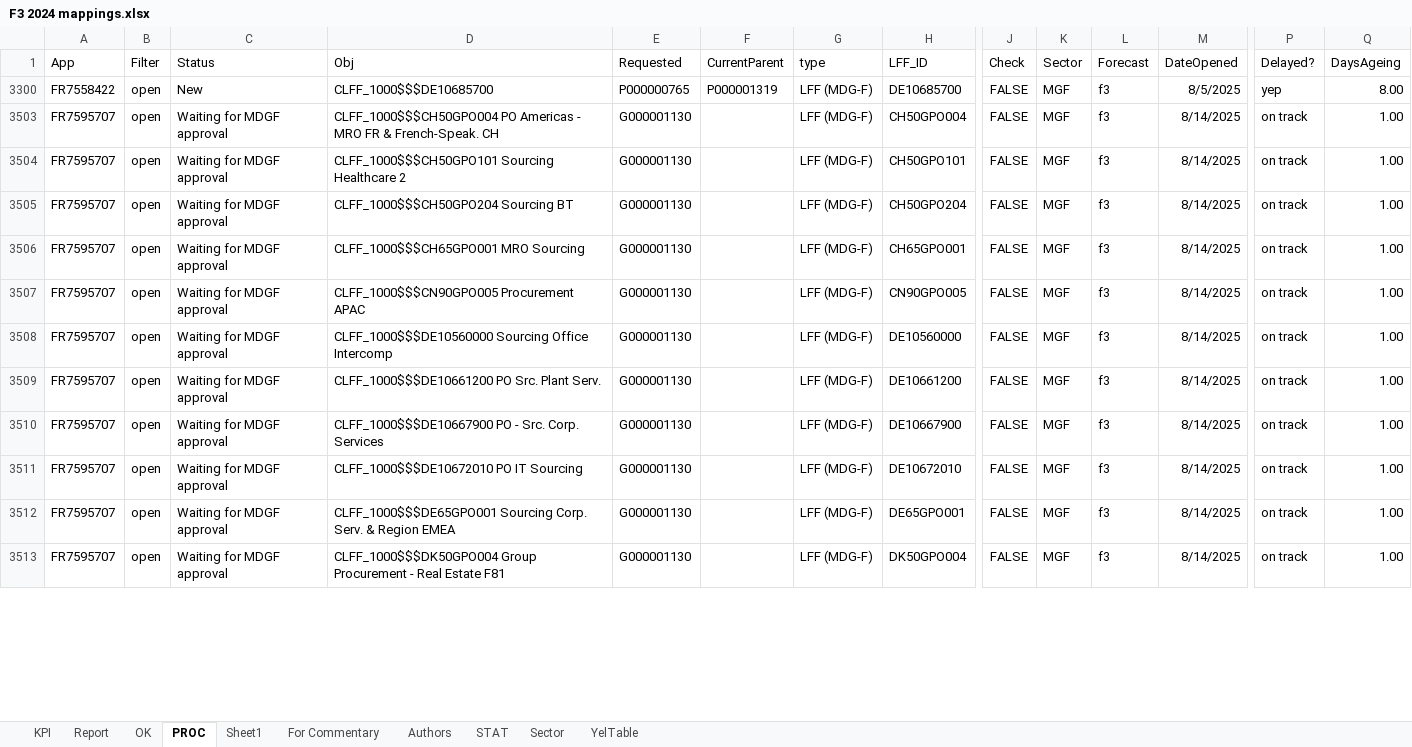
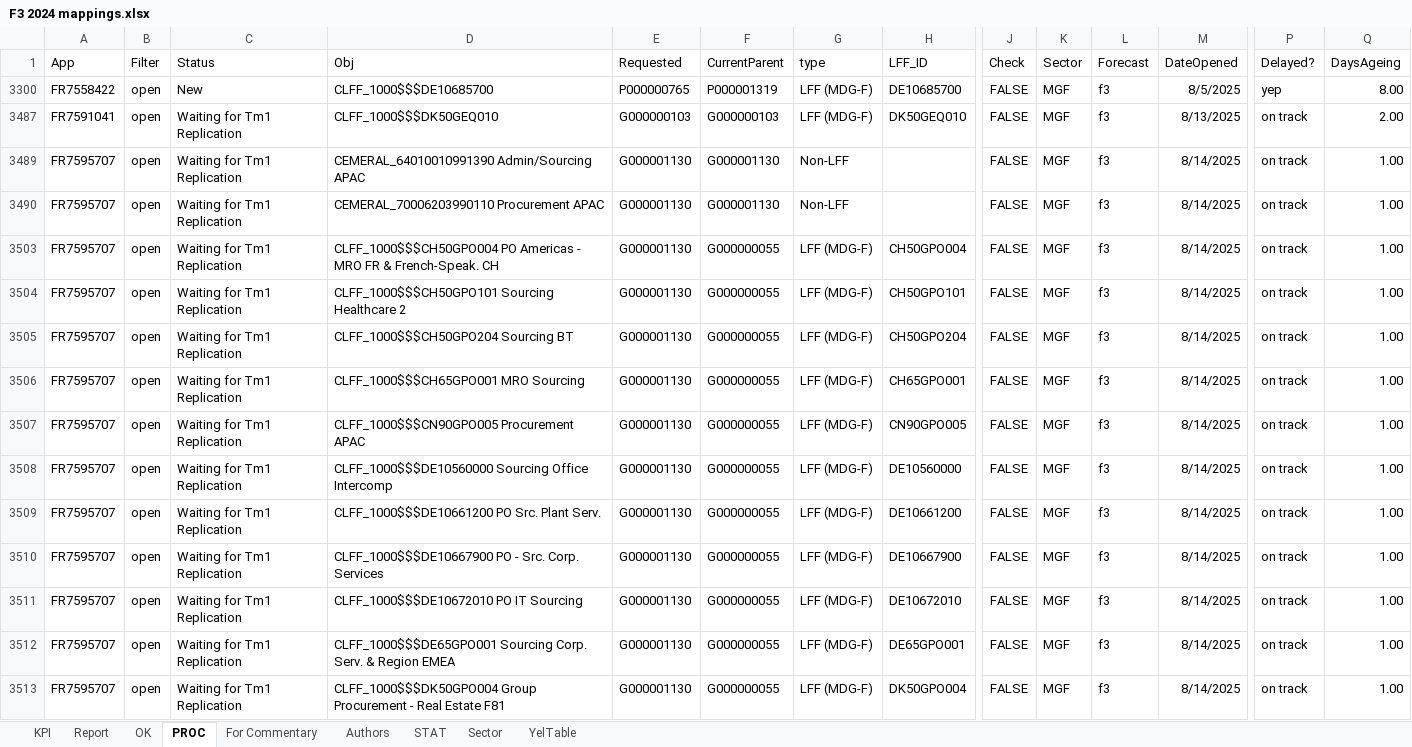
Before and after one commit to violencepierre/GCOH-Tickets-for-Processing, an Excel workbook: F3 2024 mappings.xlsx, sheet PROC, drawn as a sheet; only a part is shown, gaps mark what is left out; values as stored, in another font and other column widths than the file's, no borders; conditional formats and table styles not drawn; rows hold the shown columns only; the diff covers the shown part only; the diff names each change by its address in the sheet, - before the commit and + after, or states it on an @@ line.

Commit message:
df

```diff
--- a/F3 2024 mappings.xlsx (sheet PROC)
+++ b/F3 2024 mappings.xlsx (sheet PROC)
-sheet tab: Sheet1
+row 3487: FR7591041 | open | Waiting for Tm1 Replication | CLFF_1000$$$DK50GEQ010 | G000000103 | G000000103 | LFF (MDG-F) | DK50GEQ010 | FALSE | MGF | f3 | 8/13/2025 | on track | 2.00
+row 3489: FR7595707 | open | Waiting for Tm1 Replication | CEMERAL_64010010991390 Admin/Sourcing APAC | G000001130 | G000001130 | Non-LFF |  | FALSE | MGF | f3 | 8/14/2025 | on track | 1.00
+row 3490: FR7595707 | open | Waiting for Tm1 Replication | CEMERAL_70006203990110 Procurement APAC | G000001130 | G000001130 | Non-LFF |  | FALSE | MGF | f3 | 8/14/2025 | on track | 1.00
-C3503:C3513 (Status): Waiting for MDGF approval
+C3503:C3513 (Status): Waiting for Tm1 Replication
-F3503:F3513 (CurrentParent): (empty)
+F3503:F3513 (CurrentParent): G000000055
```
Also changed, not shown: 1 added row and 88 edited cells elsewhere in this sheet, hidden cells.
